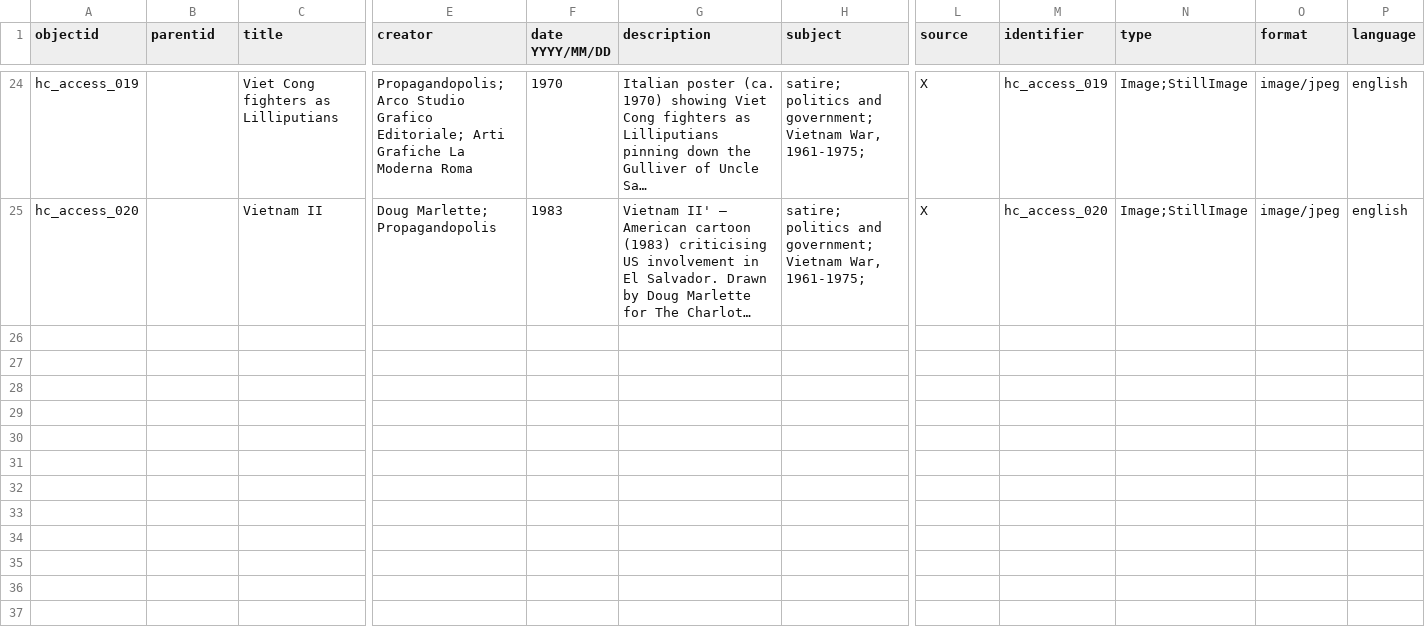
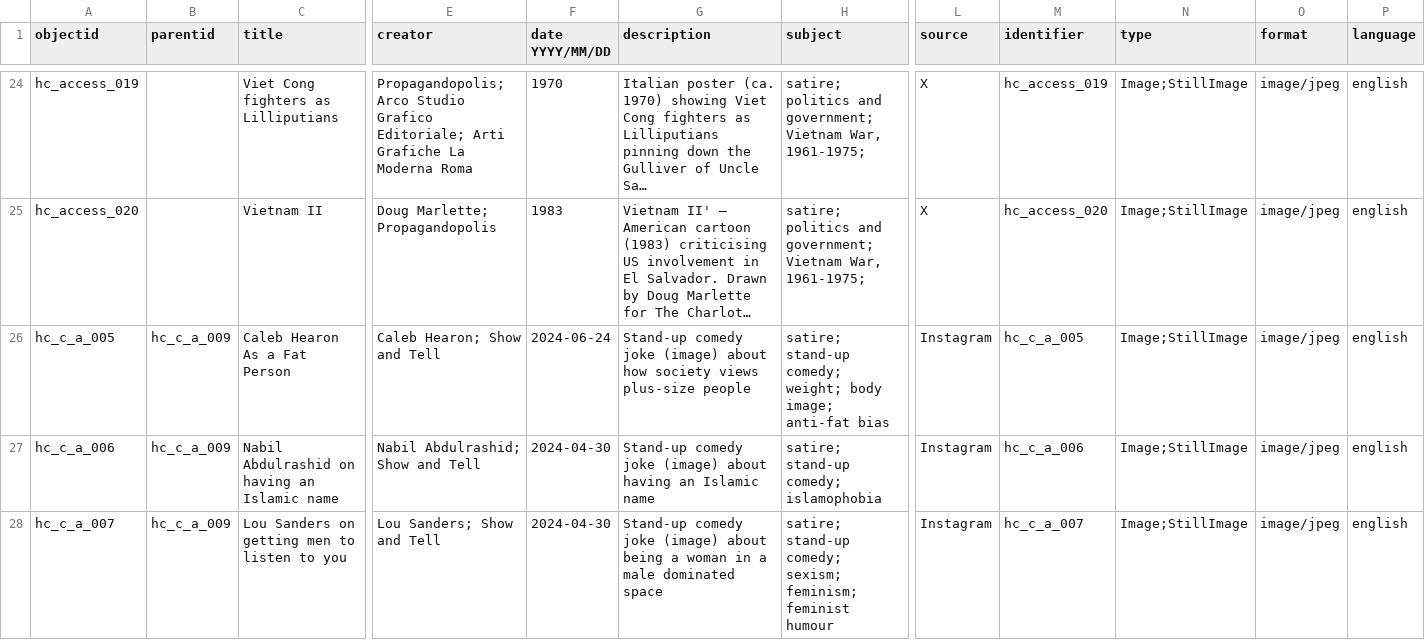
Before and after one commit to sdulicny/heroic-comedy-csv, a CSV file: _data/final_heroic_comedy_metadata.csv, drawn as a sheet; only a part is shown, gaps mark what is left out; long unchanged cells end in …; rows hold the shown columns only; the diff covers the shown part only; the diff names each change by its address in the sheet, - before the commit and + after, or states it on an @@ line.

Commit message:
changed metadata to newest for nafo & comedy objects

```diff
--- a/_data/final_heroic_comedy_metadata.csv
+++ b/_data/final_heroic_comedy_metadata.csv
+row 26: hc_c_a_005 | hc_c_a_009 | Caleb Hearon As a Fat Person | Caleb Hearon; Show and Tell | 2024-06-24 | Stand-up comedy joke (image) about how society views plus-size people | satire; stand-up comedy; weight; body image; anti-fat bias | Instagram | hc_c_a_005 | Image;StillImage | image/jpeg | english
+row 27: hc_c_a_006 | hc_c_a_009 | Nabil Abdulrashid on having an Islamic name | Nabil Abdulrashid; Show and Tell | 2024-04-30 | Stand-up comedy joke (image) about having an Islamic name | satire; stand-up comedy; islamophobia | Instagram | hc_c_a_006 | Image;StillImage | image/jpeg | english
+row 28: hc_c_a_007 | hc_c_a_009 | Lou Sanders on getting men to listen to you | Lou Sanders; Show and Tell | 2024-04-30 | Stand-up comedy joke (image) about being a woman in a male dominated space | satire; stand-up comedy; sexism; feminism; feminist humour | Instagram | hc_c_a_007 | Image;StillImage | image/jpeg | english
```
Also changed, not shown: 3 added rows elsewhere in this file, objects/object_list.csv, 11 other files.
